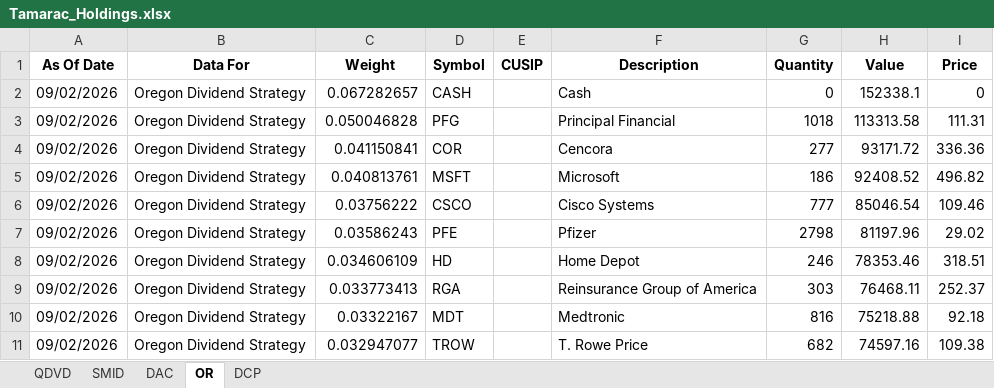
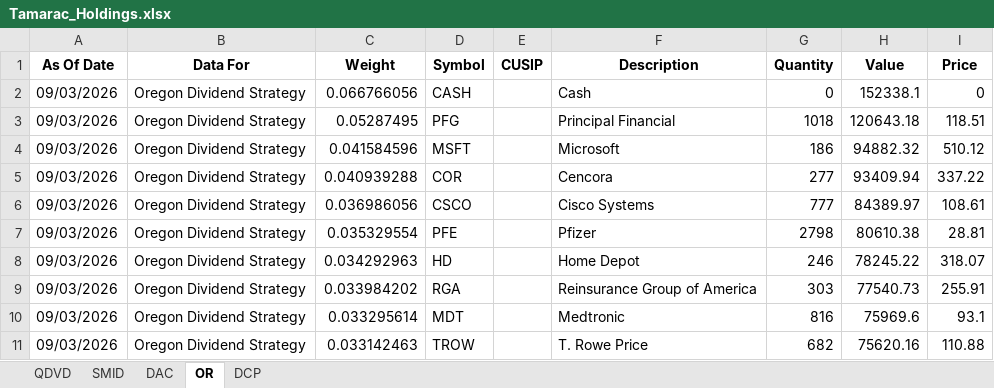
Before and after one commit to ryansadair/mcp-dashboard, an Excel workbook: data/Tamarac_Holdings.xlsx, sheet OR, drawn as a sheet; only a part is shown; values as stored, in another font and other column widths than the file's, no borders; removed rows and columns are numbered as before the commit, all else as after; the diff covers the shown part only; the diff names each change by its address in the sheet, - before the commit and + after, or states it on an @@ line.

```diff
--- a/data/Tamarac_Holdings.xlsx (sheet OR)
+++ b/data/Tamarac_Holdings.xlsx (sheet OR)
-A2:A3 (As Of Date): 09/02/2026
+A2:A3 (As Of Date): 09/03/2026
-C2 (Weight): 0.067282657
+C2 (Weight): 0.066766056
-C3 (Weight): 0.050046828
+C3 (Weight): 0.05287495
-H3 (Value): 113313.58
+H3 (Value): 120643.18
-I3 (Price): 111.31
+I3 (Price): 118.51
-row 4: 09/02/2026 | Oregon Dividend Strategy | 0.041150841 | COR |  | Cencora | 277 | 93171.72 | 336.36
-A4 (As Of Date): 09/02/2026
+A4 (As Of Date): 09/03/2026
-C4 (Weight): 0.040813761
+C4 (Weight): 0.041584596
-H4 (Value): 92408.52
+H4 (Value): 94882.32
-I4 (Price): 496.82
+I4 (Price): 510.12
+row 5: 09/03/2026 | Oregon Dividend Strategy | 0.040939288 | COR |  | Cencora | 277 | 93409.94 | 337.22
-A6:A11 (As Of Date): 09/02/2026
+A6:A11 (As Of Date): 09/03/2026
-C6 (Weight): 0.03756222
+C6 (Weight): 0.036986056
-H6 (Value): 85046.54
+H6 (Value): 84389.97
-I6 (Price): 109.46
+I6 (Price): 108.61
-C7 (Weight): 0.03586243
+C7 (Weight): 0.035329554
-H7 (Value): 81197.96
+H7 (Value): 80610.38
-I7 (Price): 29.02
+I7 (Price): 28.81
-C8 (Weight): 0.034606109
+C8 (Weight): 0.034292963
-H8 (Value): 78353.46
+H8 (Value): 78245.22
-I8 (Price): 318.51
+I8 (Price): 318.07
-C9 (Weight): 0.033773413
+C9 (Weight): 0.033984202
-H9 (Value): 76468.11
+H9 (Value): 77540.73
-I9 (Price): 252.37
+I9 (Price): 255.91
-C10 (Weight): 0.03322167
+C10 (Weight): 0.033295614
-H10 (Value): 75218.88
+H10 (Value): 75969.6
-I10 (Price): 92.18
+I10 (Price): 93.1
-C11 (Weight): 0.032947077
+C11 (Weight): 0.033142463
-H11 (Value): 74597.16
+H11 (Value): 75620.16
-I11 (Price): 109.38
+I11 (Price): 110.88
```
Also changed, not shown: 3 added rows, 3 removed rows and 88 edited cells elsewhere in this sheet, sheet DAC, sheet DCP, sheet QDVD, sheet SMID.
